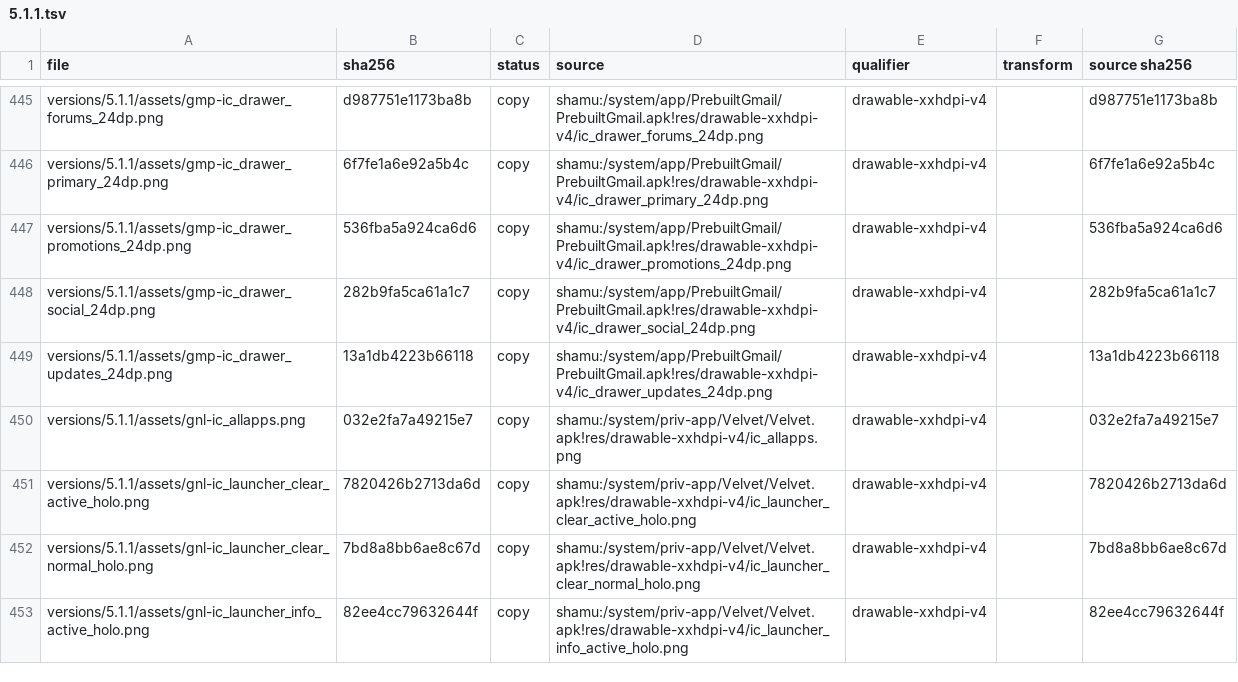
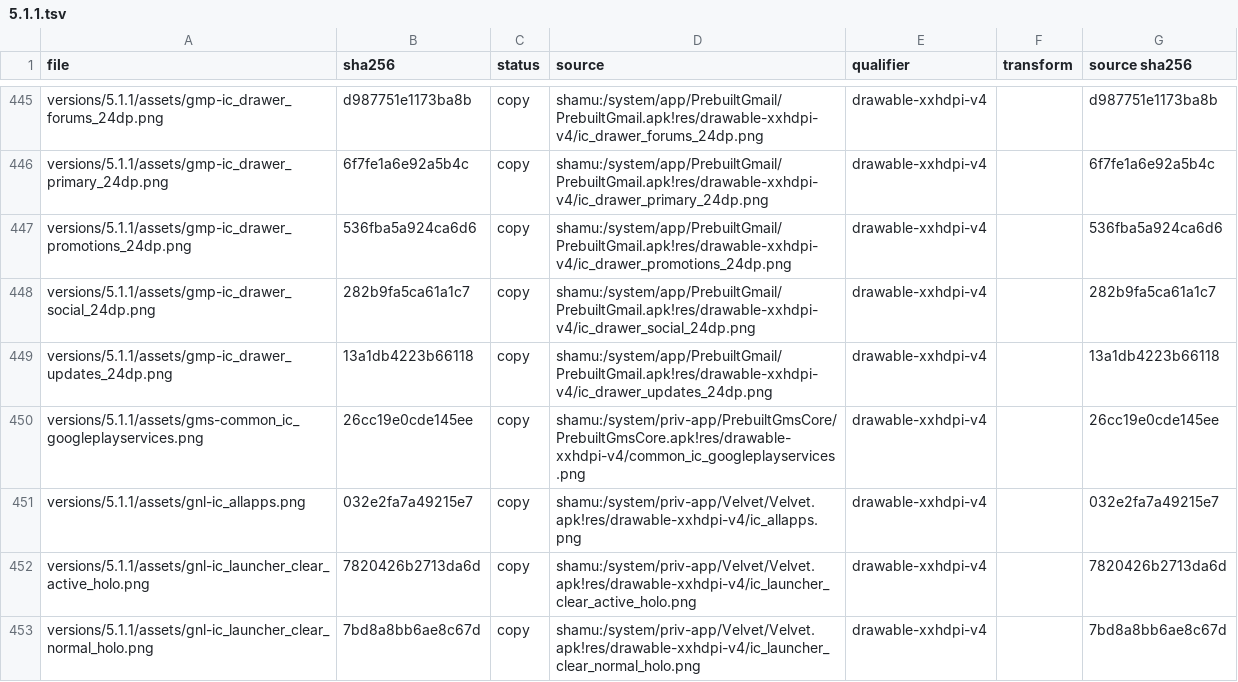
Before and after one commit to szabolevi98/android-time-machine, a TSV file: docs/reports/assets/5.1.1.tsv, drawn as a sheet; only a part is shown, gaps mark what is left out; the shorter side is filled out with more unchanged rows; the diff covers the shown part only; the diff names each change by its address in the sheet, - before the commit and + after, or states it on an @@ line.

Commit message:
Developer options rows, Process Stats and Backup & reset from the images
Developer options no longer ends rows in "Not available in the simulator":
ICS's Development device ID shows the device identity; Take bug report
(with USB debugging), Revoke USB debugging authorizations and Select debug
app open their dialogs; Desktop backup password is SetFullBackupPassword
with its confirmation and current-password checks. 4.4.4 and 5.1.1 get
ProcessStatsUi: the memory status row and bar, the process rows with
their menu (Duration, Show system, Use Uss, Stats type), Use details with
Force stop, and 5.1.1's Memory details. 4.3, 4.4.4 and 5.1.1 Backup & reset
now use privacy_settings.xml with the Google account as backup account.

```diff
--- a/docs/reports/assets/5.1.1.tsv
+++ b/docs/reports/assets/5.1.1.tsv
+row 450: versions/5.1.1/assets/gms-common_ic_googleplayservices.png | 26cc19e0cde145ee | copy | shamu:/system/priv-app/PrebuiltGmsCore/PrebuiltGmsCore.apk!res/drawable-xxhdpi-v4/common_ic_googleplayservices.png | drawable-xxhdpi-v4 |  | 26cc19e0cde145ee
```
Also changed, not shown: 3 added rows elsewhere in this file, docs/reports/assets/4.4.4.tsv, 39 other files.
